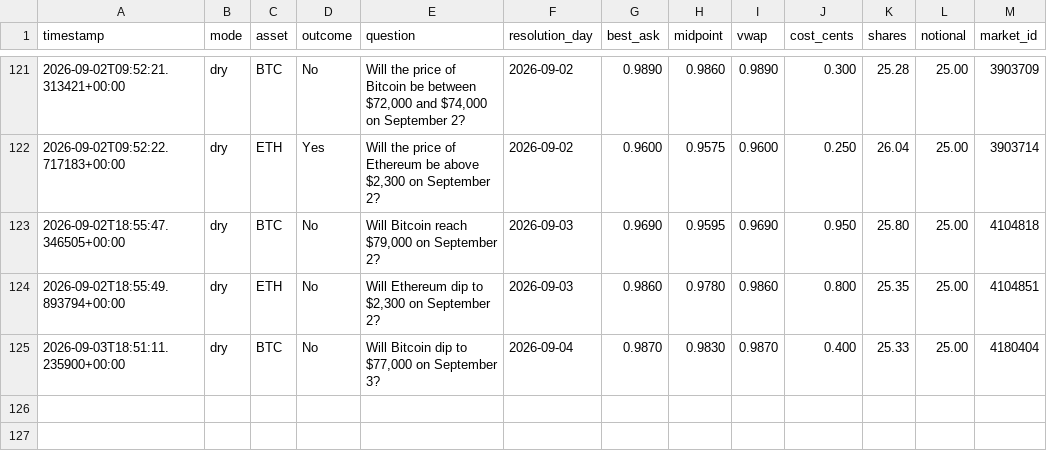
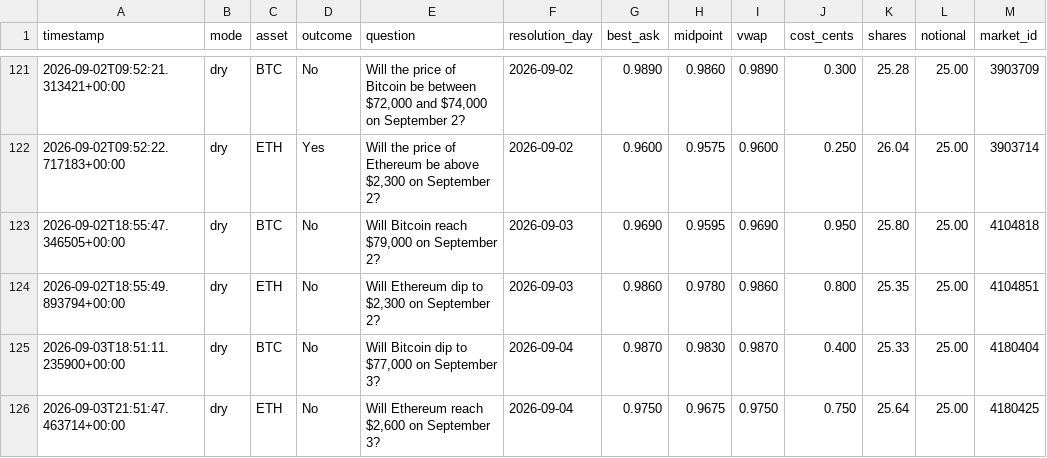
Before and after one commit to Roar-Coin/hindsight-bot, a CSV file: trades.csv, drawn as a sheet; only a part is shown, gaps mark what is left out; the diff names each change by its address in the sheet, - before the commit and + after, or states it on an @@ line.

```diff
--- a/trades.csv
+++ b/trades.csv
+row 126: 2026-09-03T21:51:47.463714+00:00 | dry | ETH | No | Will Ethereum reach $2,600 on September 3? | 2026-09-04 | 0.9750 | 0.9675 | 0.9750 | 0.750 | 25.64 | 25.00 | 4180425
```
Also changed, not shown: 1 other file.
